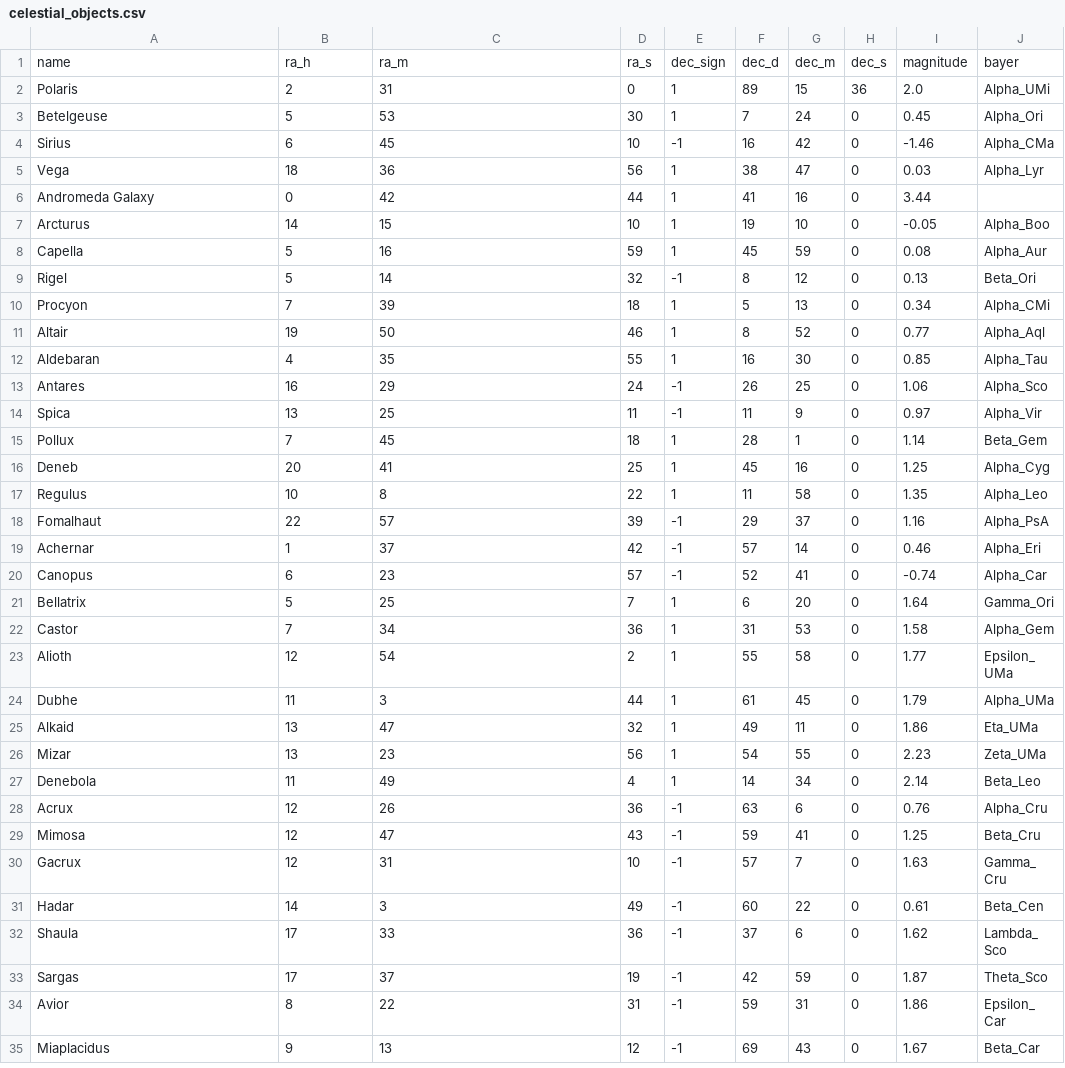
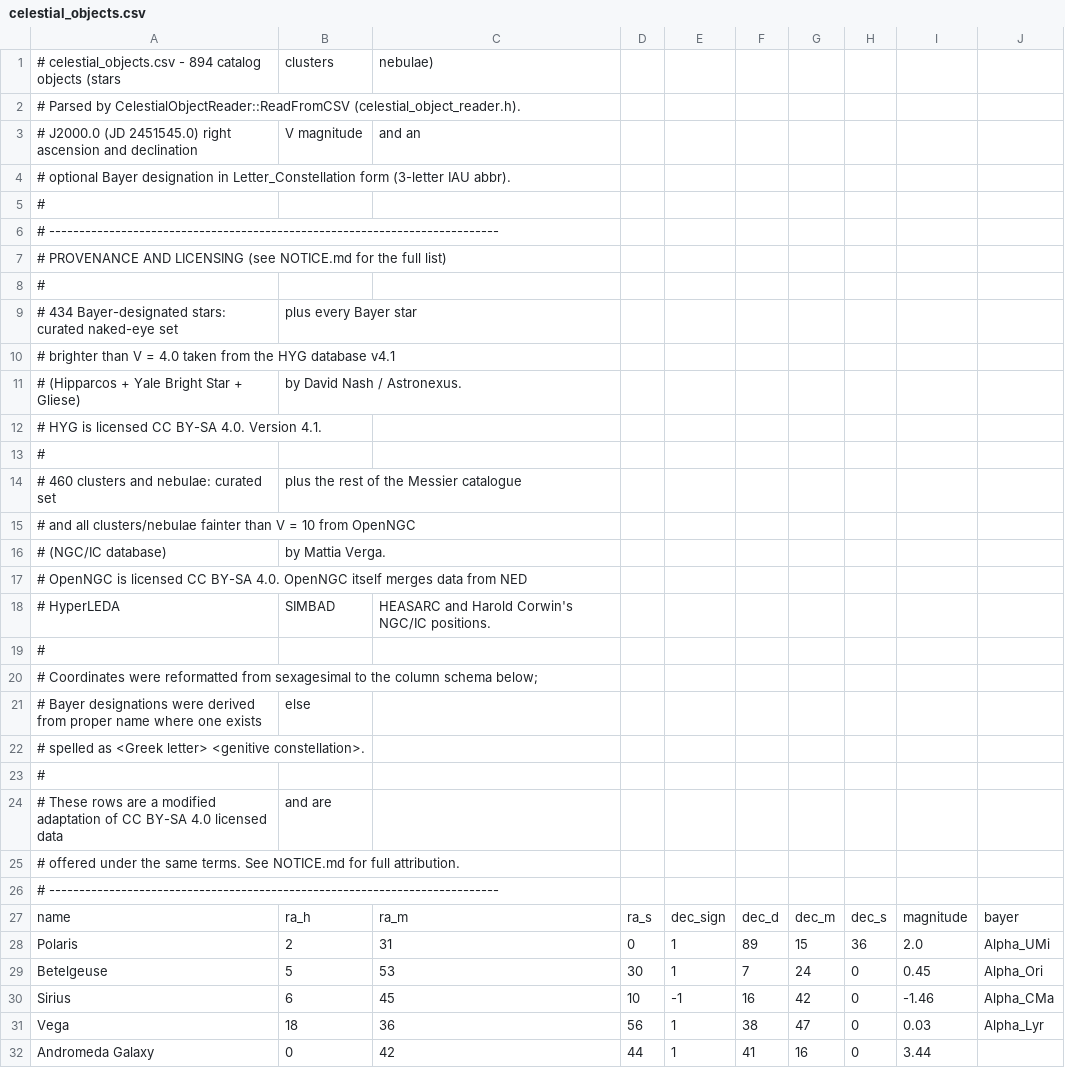
Before and after one commit to WindlakeTheThird/AutoObservatory, a CSV file: celestial_objects.csv, drawn as a sheet; only a part is shown; the shorter side is filled out with more unchanged rows.

Commit message:
Add LICENSE, NOTICE, README; let the catalog carry provenance
The catalog is a modified adaptation of CC BY-SA 4.0 licensed data (HYG
v4.1, OpenNGC) that shipped with no attribution and no license. Fixing
that was blocked by an asymmetry: planetary_objects.csv carries a 26-line
"#" provenance header and its reader skips "#" (planetary_objects.h:582),
but celestial_object_reader.h skipped only the first line, so
celestial_objects.csv physically could not carry a comment without the
reader aborting.

- celestial_object_reader.h now skips "#" and empty lines and the
  column-name row, matching the planetary reader, so both CSVs can carry
  attribution. Also wraps std::stod and reports file:line:row, so a bad
  row exits 1 with a useful message instead of aborting with exit 134
  (part of the documented exit-code convention that main.cpp violated).
- catcheck skips the same lines.
- celestial_objects.csv gains a provenance header naming both sources,
  their licenses, and the CC BY-SA 4.0 terms.
- LICENSE: canonical GPL-3.0 (md5 1ebbd3e34237af26da5dc08a4e440464).
  Repo is private, so the copyleft obligation is not yet triggered.
- NOTICE.md: full source/license inventory with verified terms -- HYG v4.1
  CC BY-SA 4.0, OpenNGC CC BY-SA 4.0 (itself merging NED/HyperLEDA/
  SIMBAD/HEASARC/Corwin), PyMeeus LGPLv3, JPL and NGA public domain,
  Schlyter no license stated. Flags the collection/database question
  under CC as unsettled rather than asserting an answer.
- README.md: what it does, how to build and test, measured accuracy,
  and a guide into the vault.

make check green: 10/10 targets, both languages.

```diff
--- a/celestial_objects.csv
+++ b/celestial_objects.csv
@@ -1 +1,27 @@
+# celestial_objects.csv - 894 catalog objects (stars, clusters, nebulae)
+# Parsed by CelestialObjectReader::ReadFromCSV (celestial_object_reader.h).
+# J2000.0 (JD 2451545.0) right ascension and declination, V magnitude, and an
+# optional Bayer designation in Letter_Constellation form (3-letter IAU abbr).
+#
+# ---------------------------------------------------------------------------
+# PROVENANCE AND LICENSING  (see NOTICE.md for the full list)
+#
+# 434 Bayer-designated stars: curated naked-eye set, plus every Bayer star
+#   brighter than V = 4.0 taken from the HYG database v4.1
+#   (Hipparcos + Yale Bright Star + Gliese), by David Nash / Astronexus.
+#   HYG is licensed CC BY-SA 4.0. Version 4.1.
+#
+# 460 clusters and nebulae: curated set, plus the rest of the Messier catalogue
+#   and all clusters/nebulae fainter than V = 10 from OpenNGC
+#   (NGC/IC database), by Mattia Verga.
+#   OpenNGC is licensed CC BY-SA 4.0. OpenNGC itself merges data from NED,
+#   HyperLEDA, SIMBAD, HEASARC and Harold Corwin's NGC/IC positions.
+#
+# Coordinates were reformatted from sexagesimal to the column schema below;
+# Bayer designations were derived from proper name where one exists, else
+# spelled as <Greek letter> <genitive constellation>.
+#
+# These rows are a modified adaptation of CC BY-SA 4.0 licensed data, and are
+# offered under the same terms. See NOTICE.md for full attribution.
+# ---------------------------------------------------------------------------
 name,ra_h,ra_m,ra_s,dec_sign,dec_d,dec_m,dec_s,magnitude,bayer
```
Also changed, not shown: 5 other files.
